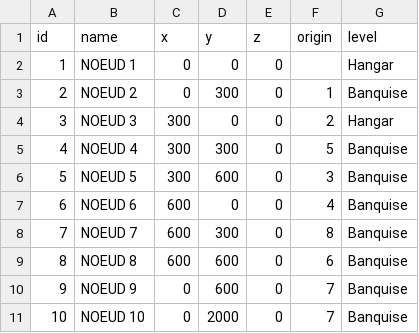
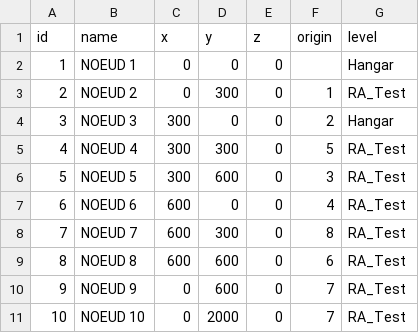
Before and after one commit to Cadrach/ue4_dimensions, a CSV file: DataFiles/nodes.csv, drawn as a sheet.

Commit message:
Click on menu loads level

```diff
--- a/DataFiles/nodes.csv
+++ b/DataFiles/nodes.csv
@@ -2,10 +2,10 @@ id,name,x,y,z,origin,level
 1,NOEUD 1,0,0,0,,Hangar
-2,NOEUD 2,0,300,0,1,Banquise
+2,NOEUD 2,0,300,0,1,RA_Test
 3,NOEUD 3,300,0,0,2,Hangar
-4,NOEUD 4,300,300,0,5,Banquise
-5,NOEUD 5,300,600,0,3,Banquise
-6,NOEUD 6,600,0,0,4,Banquise
-7,NOEUD 7,600,300,0,8,Banquise
-8,NOEUD 8,600,600,0,6,Banquise
-9,NOEUD 9,0,600,0,7,Banquise
-10,NOEUD 10,0,2000,0,7,Banquise
+4,NOEUD 4,300,300,0,5,RA_Test
+5,NOEUD 5,300,600,0,3,RA_Test
+6,NOEUD 6,600,0,0,4,RA_Test
+7,NOEUD 7,600,300,0,8,RA_Test
+8,NOEUD 8,600,600,0,6,RA_Test
+9,NOEUD 9,0,600,0,7,RA_Test
+10,NOEUD 10,0,2000,0,7,RA_Test
```
Also changed, not shown: 6 other files.
